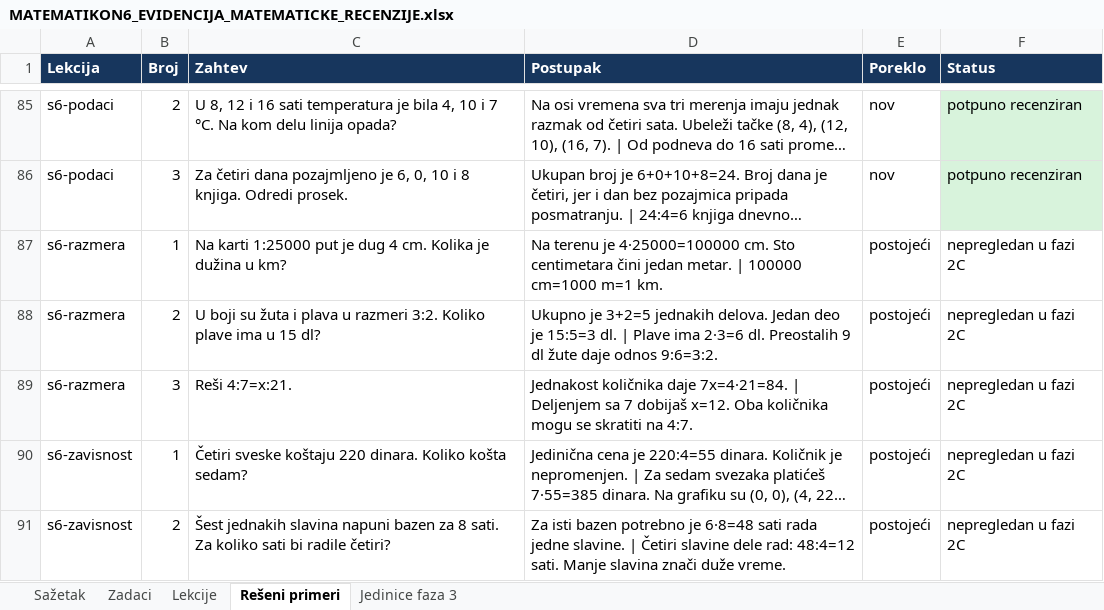
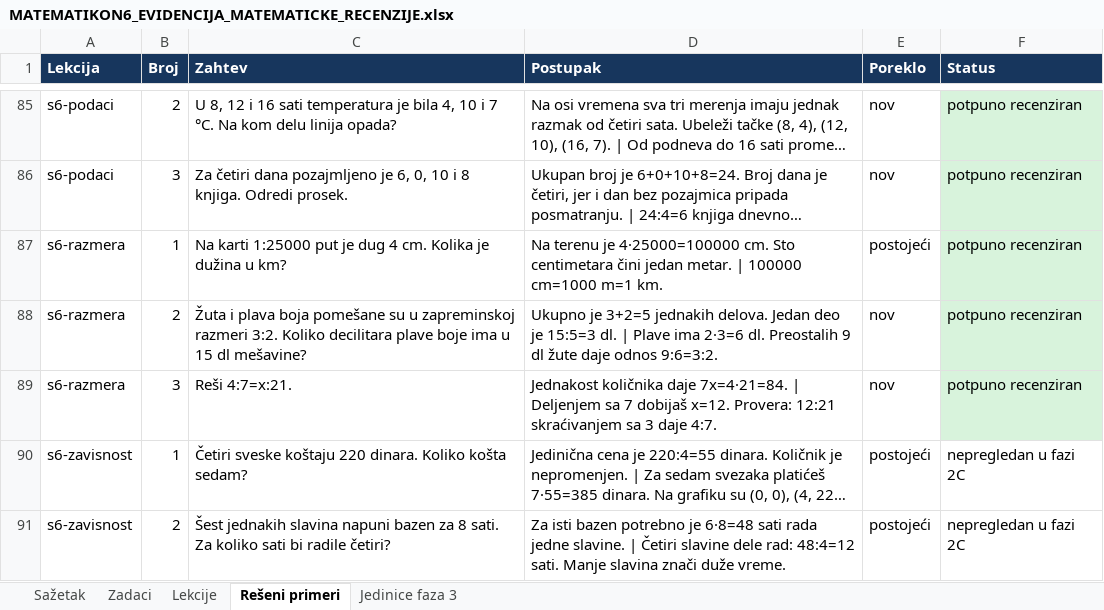
Before and after one commit to Milosprofessor/matematikon6-8, an Excel workbook: MATEMATIKON6_EVIDENCIJA_MATEMATICKE_RECENZIJE.xlsx, sheet Rešeni primeri, drawn as a sheet; only a part is shown, gaps mark what is left out; long unchanged cells end in …; values as stored, in another font and other column widths than the file's, no borders; table styles not drawn; the diff names each change by its address in the sheet, - before the commit and + after, or states it on an @@ line.

```diff
--- a/MATEMATIKON6_EVIDENCIJA_MATEMATICKE_RECENZIJE.xlsx (sheet Rešeni primeri)
+++ b/MATEMATIKON6_EVIDENCIJA_MATEMATICKE_RECENZIJE.xlsx (sheet Rešeni primeri)
-F87:F89 (Status): nepregledan u fazi 2C
+F87:F89 (Status): potpuno recenziran
-F87:F89 fill: none
+F87:F89 fill: #D8F3DC
-C88 (Zahtev): U boji su žuta i plava u razmeri 3:2. Koliko plave ima u 15 dl?
+C88 (Zahtev): Žuta i plava boja pomešane su u zapreminskoj razmeri 3:2. Koliko decilitara plave boje ima u 15 dl mešavine?
-E88:E89 (Poreklo): postojeći
+E88:E89 (Poreklo): nov
-D89 (Postupak): …dobijaš x=12. Oba količnika mogu se skratiti na 4:7.
+D89 (Postupak): …dobijaš x=12. Provera: 12:21 skraćivanjem sa 3 daje 4:7.
```
Also changed, not shown: sheet Zadaci, sheet Sažetak, sheet Lekcije, MATEMATIKON6_8_MATRICA_NASTAVNIH_ISHODA_FAZA_2.xlsx, MATEMATIKON6_8_REGISTAR_GRESAKA_FAZA_2.xlsx, 10 other files.
